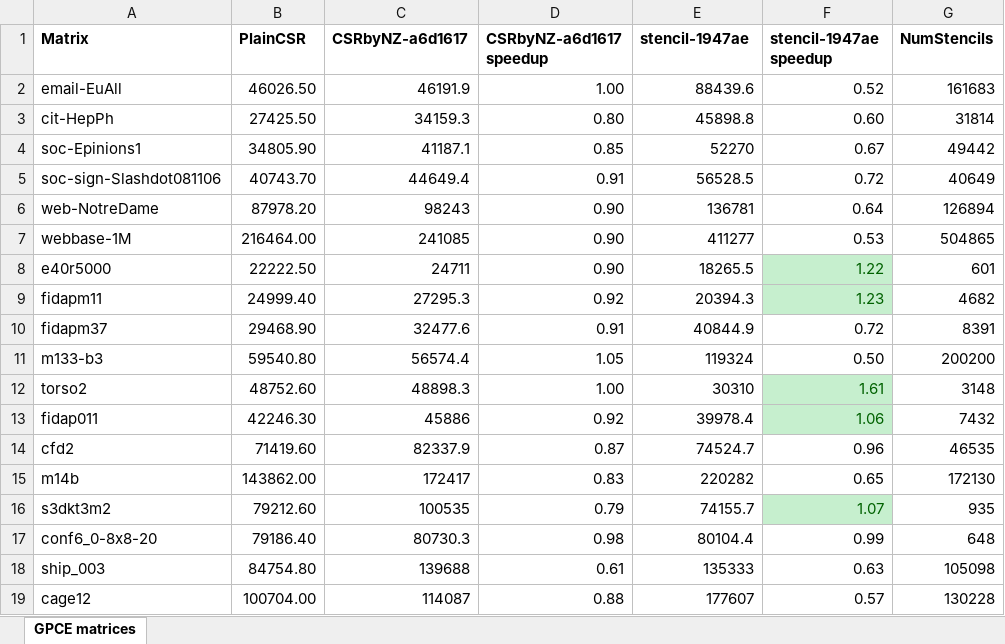
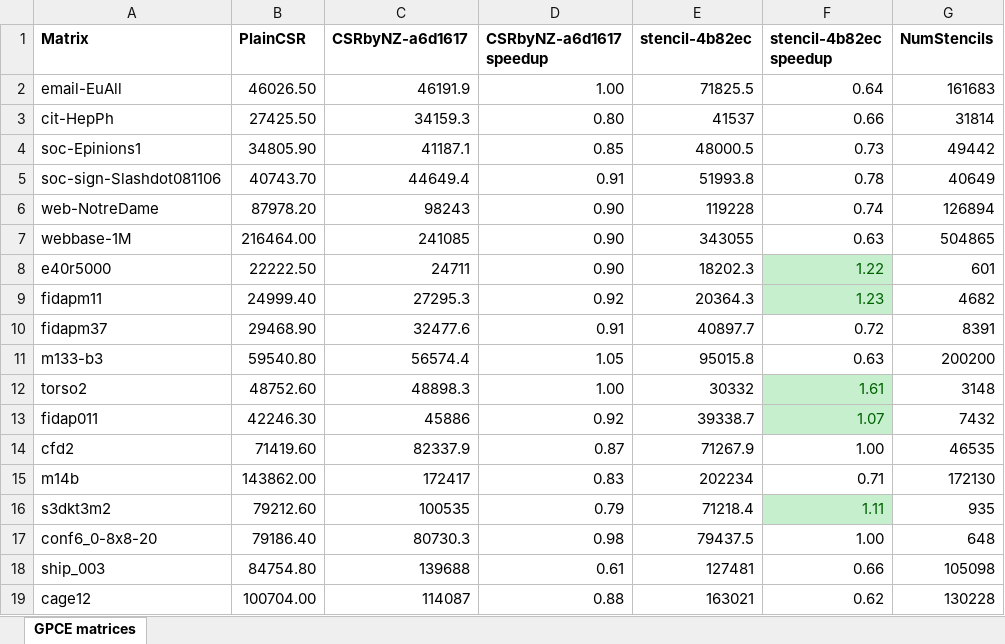
Before and after one commit to ozusrl/thundercat, an Excel workbook: results/srlpi-ARM.xlsx, sheet GPCE matrices, drawn as a sheet; only a part is shown; values as stored, in another font and other column widths than the file's, no borders; the diff covers the shown part only; the diff names each change by its address in the sheet, - before the commit and + after, or states it on an @@ line.

Commit message:
Updated stencil timings for srlpi.

```diff
--- a/results/srlpi-ARM.xlsx (sheet GPCE matrices)
+++ b/results/srlpi-ARM.xlsx (sheet GPCE matrices)
-E1: stencil-1947ae
+E1: stencil-4b82ec
-F1: stencil-1947ae speedup
+F1: stencil-4b82ec speedup
-E2 (stencil-4b82ec): 88439.6
+E2 (stencil-4b82ec): 71825.5
-F2 (stencil-4b82ec speedup): 0.52
+F2 (stencil-4b82ec speedup): 0.64
-E3 (stencil-4b82ec): 45898.8
+E3 (stencil-4b82ec): 41537
-F3 (stencil-4b82ec speedup): 0.60
+F3 (stencil-4b82ec speedup): 0.66
-E4 (stencil-4b82ec): 52270
+E4 (stencil-4b82ec): 48000.5
-F4 (stencil-4b82ec speedup): 0.67
+F4 (stencil-4b82ec speedup): 0.73
-E5 (stencil-4b82ec): 56528.5
+E5 (stencil-4b82ec): 51993.8
-F5 (stencil-4b82ec speedup): 0.72
+F5 (stencil-4b82ec speedup): 0.78
-E6 (stencil-4b82ec): 136781
+E6 (stencil-4b82ec): 119228
-F6 (stencil-4b82ec speedup): 0.64
+F6 (stencil-4b82ec speedup): 0.74
-E7 (stencil-4b82ec): 411277
+E7 (stencil-4b82ec): 343055
-F7 (stencil-4b82ec speedup): 0.53
+F7 (stencil-4b82ec speedup): 0.63
-E8 (stencil-4b82ec): 18265.5
+E8 (stencil-4b82ec): 18202.3
-E9 (stencil-4b82ec): 20394.3
+E9 (stencil-4b82ec): 20364.3
-E10 (stencil-4b82ec): 40844.9
+E10 (stencil-4b82ec): 40897.7
-E11 (stencil-4b82ec): 119324
+E11 (stencil-4b82ec): 95015.8
-F11 (stencil-4b82ec speedup): 0.50
+F11 (stencil-4b82ec speedup): 0.63
-E12 (stencil-4b82ec): 30310
+E12 (stencil-4b82ec): 30332
-E13 (stencil-4b82ec): 39978.4
+E13 (stencil-4b82ec): 39338.7
-F13 (stencil-4b82ec speedup): 1.06
+F13 (stencil-4b82ec speedup): 1.07
-E14 (stencil-4b82ec): 74524.7
+E14 (stencil-4b82ec): 71267.9
-F14 (stencil-4b82ec speedup): 0.96
+F14 (stencil-4b82ec speedup): 1.00
-E15 (stencil-4b82ec): 220282
+E15 (stencil-4b82ec): 202234
-F15 (stencil-4b82ec speedup): 0.65
+F15 (stencil-4b82ec speedup): 0.71
-E16 (stencil-4b82ec): 74155.7
+E16 (stencil-4b82ec): 71218.4
-F16 (stencil-4b82ec speedup): 1.07
+F16 (stencil-4b82ec speedup): 1.11
-E17 (stencil-4b82ec): 80104.4
+E17 (stencil-4b82ec): 79437.5
-F17 (stencil-4b82ec speedup): 0.99
+F17 (stencil-4b82ec speedup): 1.00
-E18 (stencil-4b82ec): 135333
+E18 (stencil-4b82ec): 127481
-F18 (stencil-4b82ec speedup): 0.63
+F18 (stencil-4b82ec speedup): 0.66
-E19 (stencil-4b82ec): 177607
+E19 (stencil-4b82ec): 163021
-F19 (stencil-4b82ec speedup): 0.57
+F19 (stencil-4b82ec speedup): 0.62
```
Also changed, not shown: 10 edited cells elsewhere in this sheet.
